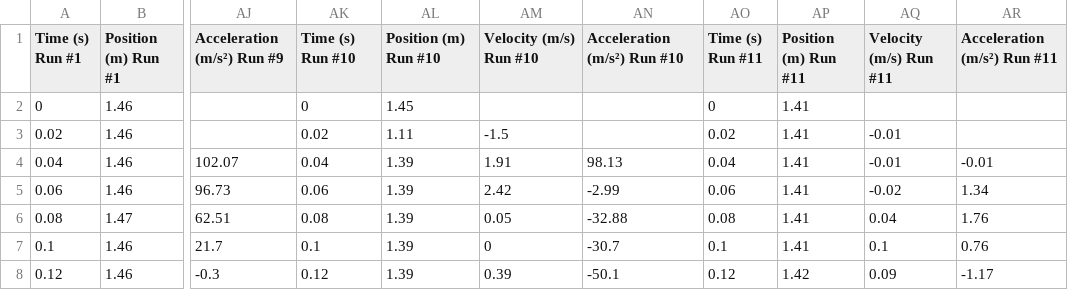
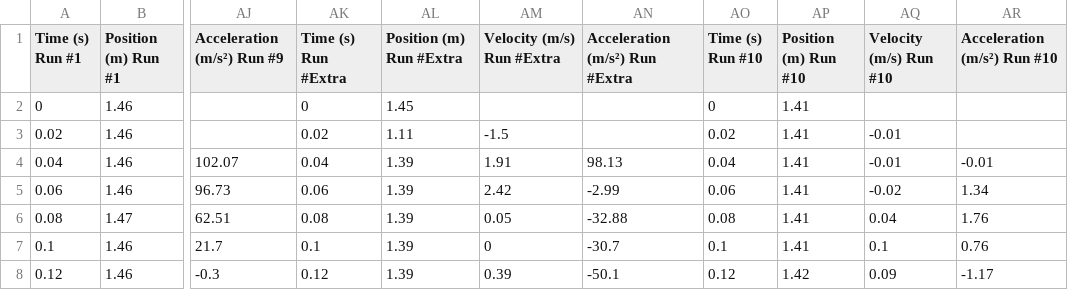
Before and after one commit to ZacBBedont/SF-2, a CSV file: Assignment1/one_filter_10x.csv, drawn as a sheet; only a part is shown, gaps mark what is left out; the diff names each change by its address in the sheet, - before the commit and + after, or states it on an @@ line.

Commit message:
assignment 1 part 1

```diff
--- a/Assignment1/one_filter_10x.csv
+++ b/Assignment1/one_filter_10x.csv
-AK1: Time (s) Run #10
+AK1: Time (s) Run #Extra
-AL1: Position (m) Run #10
+AL1: Position (m) Run #Extra
-AM1: Velocity (m/s) Run #10
+AM1: Velocity (m/s) Run #Extra
-AN1: Acceleration (m/s²) Run #10
+AN1: Acceleration (m/s²) Run #Extra
-AO1: Time (s) Run #11
+AO1: Time (s) Run #10
-AP1: Position (m) Run #11
+AP1: Position (m) Run #10
-AQ1: Velocity (m/s) Run #11
+AQ1: Velocity (m/s) Run #10
-AR1: Acceleration (m/s²) Run #11
+AR1: Acceleration (m/s²) Run #10
```
Also changed, not shown: 2 other files.
